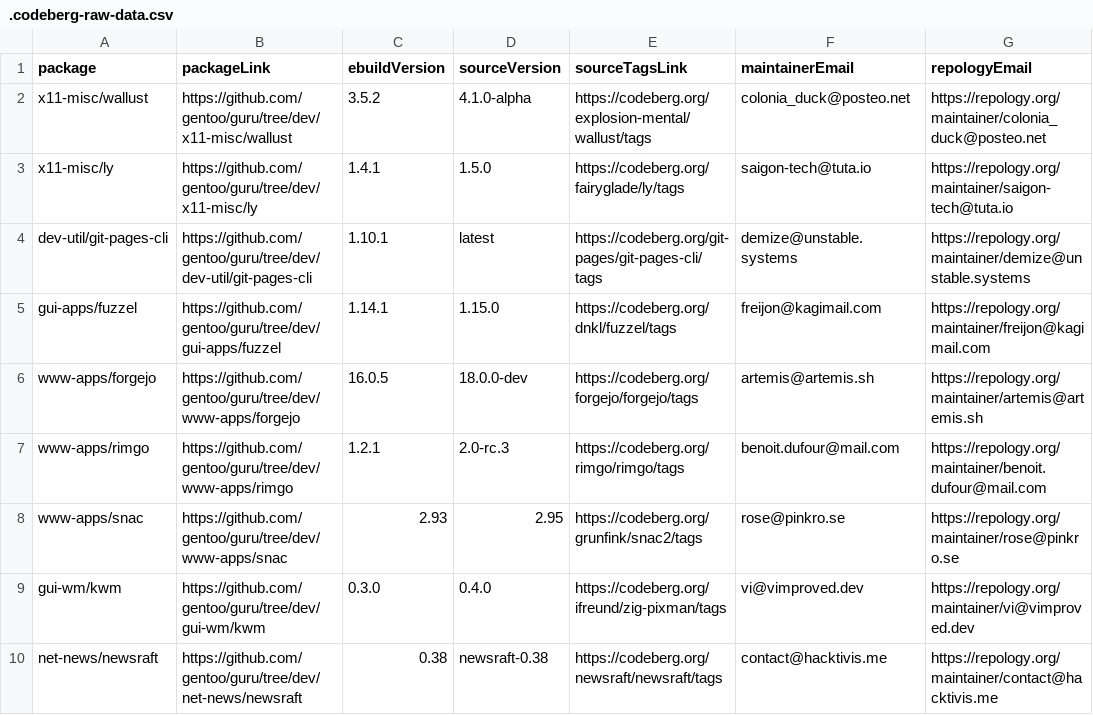
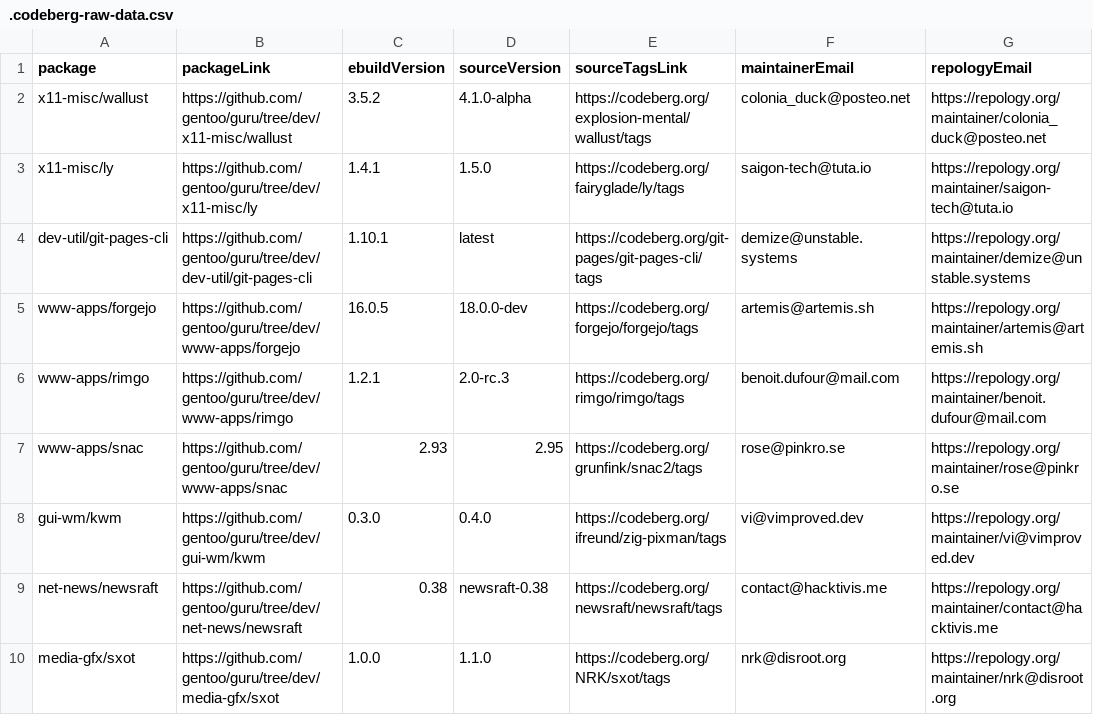
Before and after one commit to ingenarel/gentoo-hit-list, a CSV file: .codeberg-raw-data.csv, drawn as a sheet; only a part is shown; the shorter side is filled out with more unchanged rows; the diff names each change by its address in the sheet, - before the commit and + after, or states it on an @@ line.

```diff
--- a/.codeberg-raw-data.csv
+++ b/.codeberg-raw-data.csv
-row 5: gui-apps/fuzzel | https://github.com/gentoo/guru/tree/dev/gui-apps/fuzzel | 1.14.1 | 1.15.0 | https://codeberg.org/dnkl/fuzzel/tags | freijon@kagimail.com | https://repology.org/maintainer/freijon@kagimail.com
```
Also changed, not shown: .github-raw-data.csv, 1 other file.
